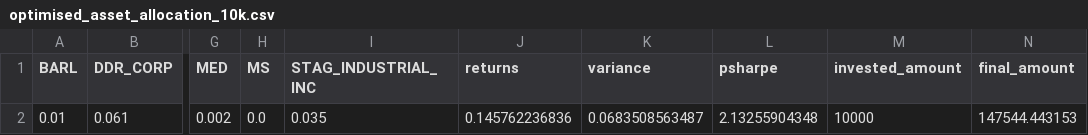
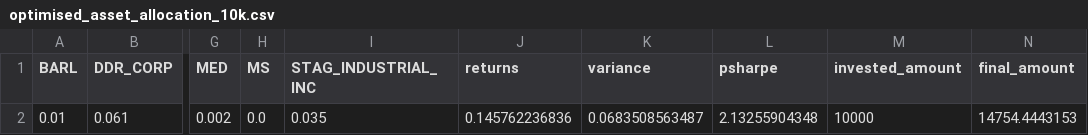
Before and after one commit to 55wang/bnp_hackathon, a CSV file: optimised_asset_allocation_10k.csv, drawn as a sheet; only a part is shown, gaps mark what is left out; the diff names each change by its address in the sheet, - before the commit and + after, or states it on an @@ line.

```diff
--- a/optimised_asset_allocation_10k.csv
+++ b/optimised_asset_allocation_10k.csv
-N2 (final_amount): 147544.443153
+N2 (final_amount): 14754.4443153
```
Also changed, not shown: asset_distribution_10k.csv, asset_distribution_20k.csv, 4 other files.
